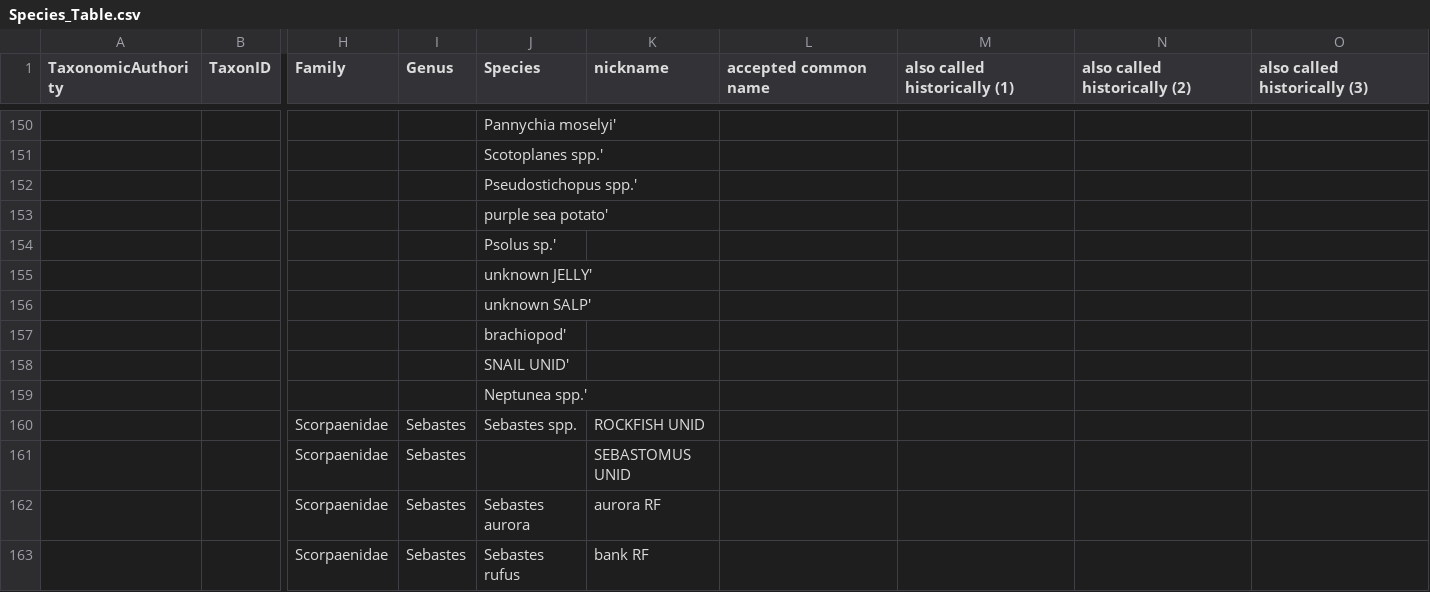
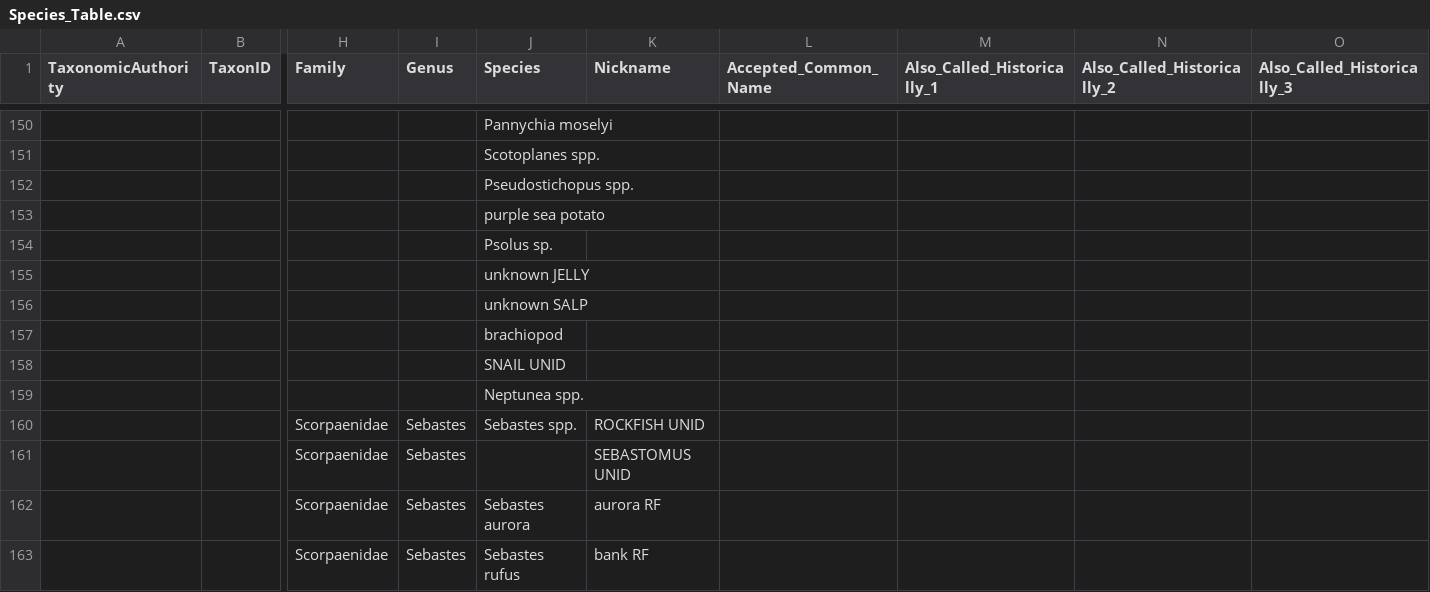
Before and after one commit to prarobinson/seabed, a CSV file: Species_Table.csv, drawn as a sheet; only a part is shown, gaps mark what is left out; the diff covers the shown part only; the diff names each change by its address in the sheet, - before the commit and + after, or states it on an @@ line.

```diff
--- a/Species_Table.csv
+++ b/Species_Table.csv
-K1: nickname
+K1: Nickname
-L1: accepted common name
+L1: Accepted_Common_Name
-M1: also called historically (1)
+M1: Also_Called_Historically_1
-N1: also called historically (2)
+N1: Also_Called_Historically_2
-O1: also called historically (3)
+O1: Also_Called_Historically_3
-J150 (Species): Pannychia moselyi'
+J150 (Species): Pannychia moselyi
-J151 (Species): Scotoplanes spp.'
+J151 (Species): Scotoplanes spp.
-J152 (Species): Pseudostichopus spp.'
+J152 (Species): Pseudostichopus spp.
-J153 (Species): purple sea potato'
+J153 (Species): purple sea potato
-J154 (Species): Psolus sp.'
+J154 (Species): Psolus sp.
-J155 (Species): unknown JELLY'
+J155 (Species): unknown JELLY
-J156 (Species): unknown SALP'
+J156 (Species): unknown SALP
-J157 (Species): brachiopod'
+J157 (Species): brachiopod
-J158 (Species): SNAIL UNID'
+J158 (Species): SNAIL UNID
-J159 (Species): Neptunea spp.'
+J159 (Species): Neptunea spp.
```
Also changed, not shown: 54 edited cells elsewhere in this file, 3 other files.
